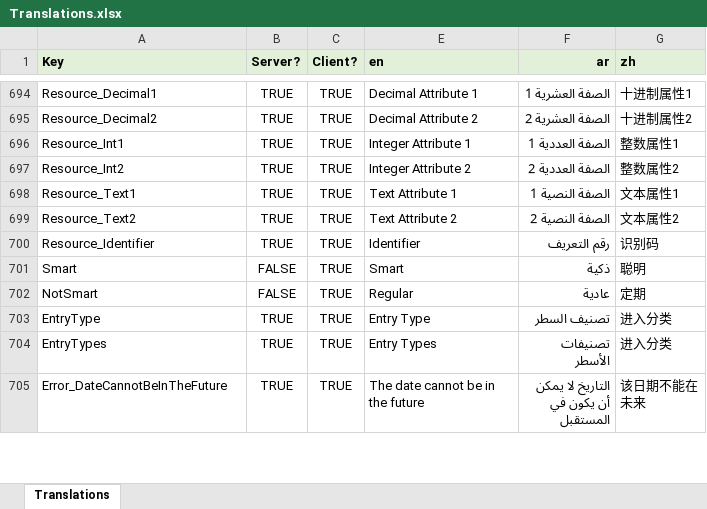
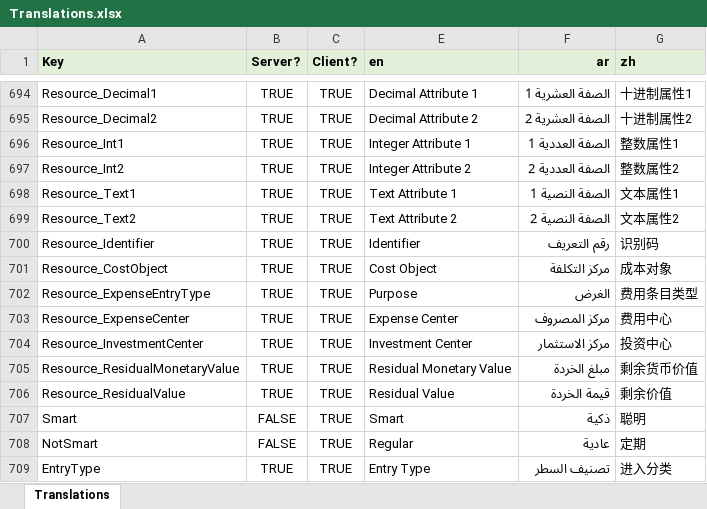
Before and after one commit to tellma-ltd/tellma, an Excel workbook: Translations/Translations.xlsx, sheet Translations, drawn as a sheet; only a part is shown, gaps mark what is left out; the shorter side is filled out with more unchanged rows; values as stored, in another font and other column widths than the file's, no borders; the diff names each change by its address in the sheet, - before the commit and + after, or states it on an @@ line.

Commit message:
Added new resource properties for PPE

```diff
--- a/Translations/Translations.xlsx (sheet Translations)
+++ b/Translations/Translations.xlsx (sheet Translations)
+row 701: Resource_CostObject | TRUE | TRUE | Cost Object | مركز التكلفة | 成本对象
+row 702: Resource_ExpenseEntryType | TRUE | TRUE | Purpose | الغرض | 费用条目类型
+row 703: Resource_ExpenseCenter | TRUE | TRUE | Expense Center | مركز المصروف | 费用中心
+row 704: Resource_InvestmentCenter | TRUE | TRUE | Investment Center | مركز الاستثمار | 投资中心
+row 705: Resource_ResidualMonetaryValue | TRUE | TRUE | Residual Monetary Value | مبلغ الخردة | 剩余货币价值
+row 706: Resource_ResidualValue | TRUE | TRUE | Residual Value | قيمة الخردة | 剩余价值
```
Also changed, not shown: 19 other files.
